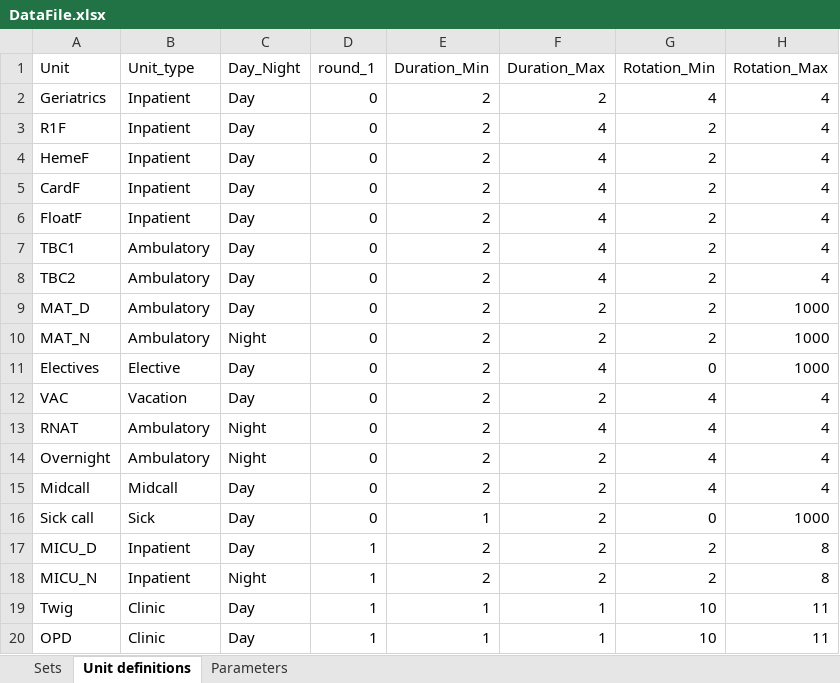
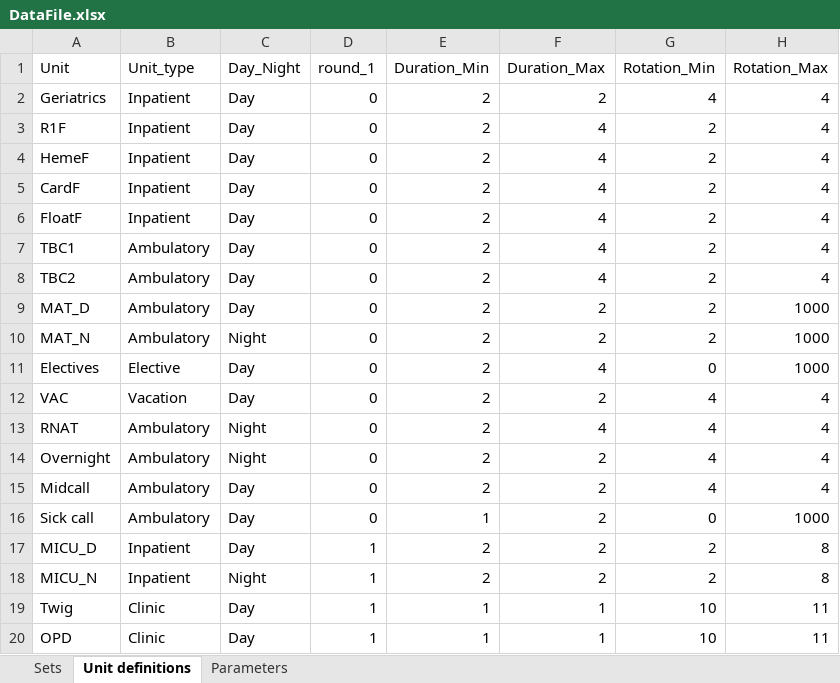
Before and after one commit to MSD18751/resident-scheduler, an Excel workbook: sample_data/DataFile.xlsx, sheet Unit definitions, drawn as a sheet; only a part is shown; values as stored, in another font and other column widths than the file's, no borders; the diff names each change by its address in the sheet, - before the commit and + after, or states it on an @@ line.

```diff
--- a/sample_data/DataFile.xlsx (sheet Unit definitions)
+++ b/sample_data/DataFile.xlsx (sheet Unit definitions)
-B15 (Unit_type): Midcall
+B15 (Unit_type): Ambulatory
-B16 (Unit_type): Sick
+B16 (Unit_type): Ambulatory
```
Also changed, not shown: 1 other file.
